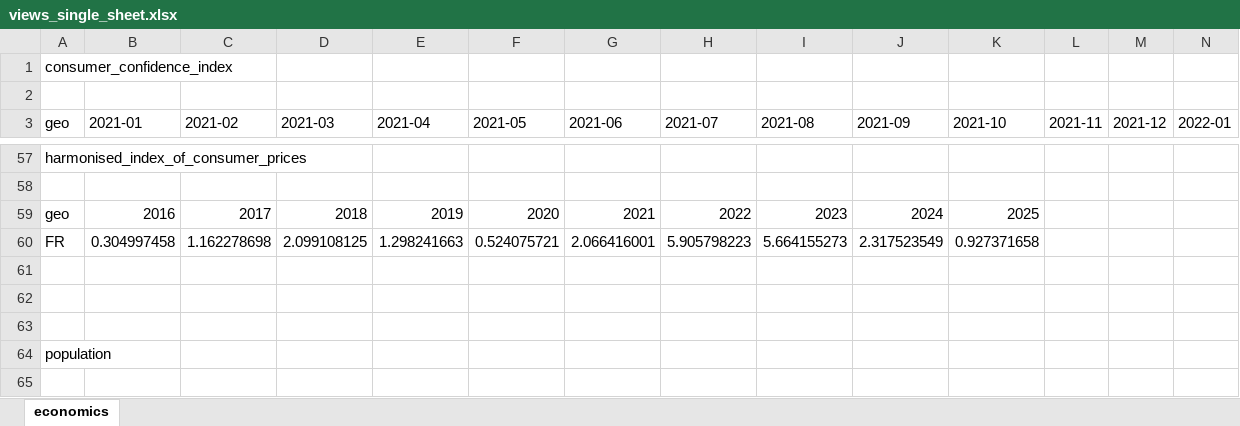
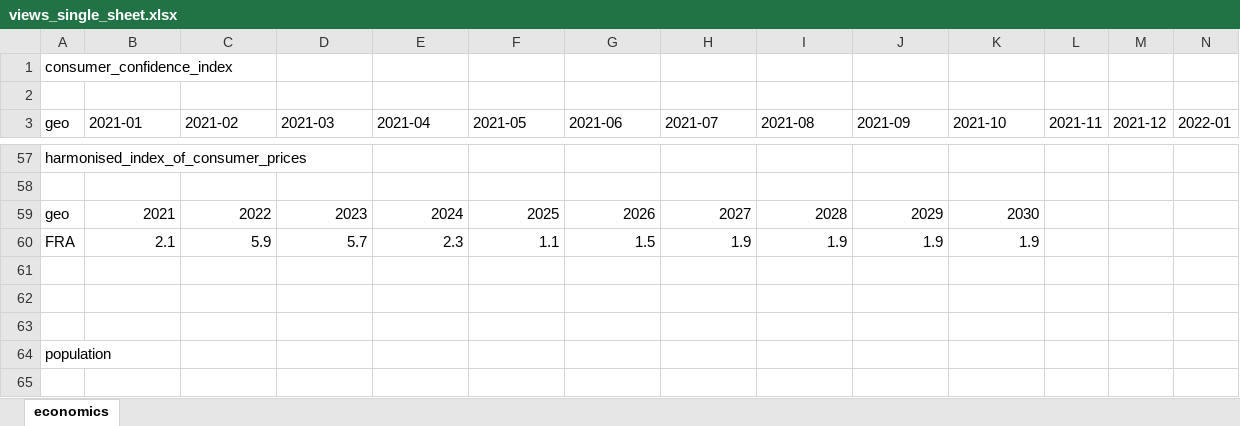
Before and after one commit to mgh99/macro_cosas, an Excel workbook: outputs/world/views_single_sheet.xlsx, sheet economics, drawn as a sheet; only a part is shown, gaps mark what is left out; values as stored, in another font and other column widths than the file's, no borders; removed rows and columns are numbered as before the commit, all else as after; rows hold the shown columns only; the diff names each change by its address in the sheet, - before the commit and + after, or states it on an @@ line.

```diff
--- a/outputs/world/views_single_sheet.xlsx (sheet economics)
+++ b/outputs/world/views_single_sheet.xlsx (sheet economics)
-row 59: geo | 2016 | 2017 | 2018 | 2019 | 2020 | 2021 | 2022 | 2023 | 2024 | 2025
-row 60: FR | 0.304997458 | 1.162278698 | 2.099108125 | 1.298241663 | 0.524075721 | 2.066416001 | 5.905798223 | 5.664155273 | 2.317523549 | 0.927371658
+row 59: geo | 2021 | 2022 | 2023 | 2024 | 2025 | 2026 | 2027 | 2028 | 2029 | 2030
+row 60: FRA | 2.1 | 5.9 | 5.7 | 2.3 | 1.1 | 1.5 | 1.9 | 1.9 | 1.9 | 1.9
```
Also changed, not shown: 2 other files.
